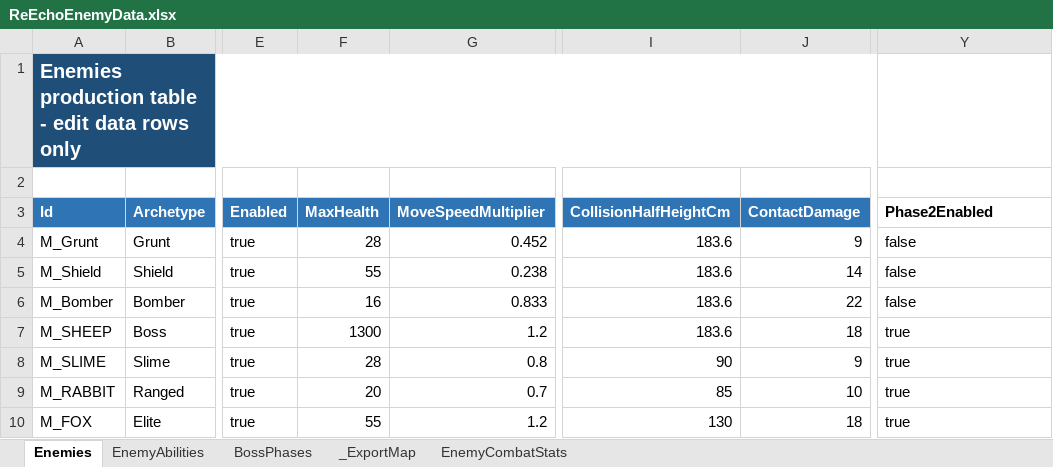
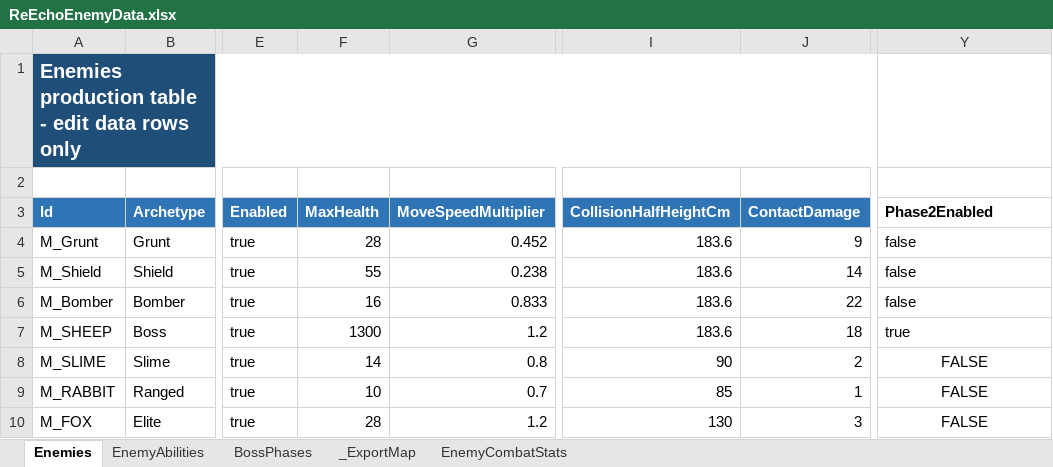
Before and after one commit to lyouduan/ReEcho, an Excel workbook: Design/Data/ReEchoEnemyData.xlsx, sheet Enemies, drawn as a sheet; only a part is shown, gaps mark what is left out; values as stored, in another font and other column widths than the file's, no borders; table styles not drawn; the diff names each change by its address in the sheet, - before the commit and + after, or states it on an @@ line.

Commit message:
[PROGRAMMER] Plan68: non-boss align to planner monster workbook (HP/contact/Phase2) + RABBIT RB_01B; publish csv + refresh prebuilt

```diff
--- a/Design/Data/ReEchoEnemyData.xlsx (sheet Enemies)
+++ b/Design/Data/ReEchoEnemyData.xlsx (sheet Enemies)
-F8 (MaxHealth): 28
+F8 (MaxHealth): 14
-J8 (ContactDamage): 9
+J8 (ContactDamage): 2
-Y8:Y10 (Phase2Enabled): true
+Y8:Y10 (Phase2Enabled): FALSE
-Y8:Y10 alignment: left
+Y8:Y10 alignment: center
-F9 (MaxHealth): 20
+F9 (MaxHealth): 10
-J9 (ContactDamage): 10
+J9 (ContactDamage): 1
-F10 (MaxHealth): 55
+F10 (MaxHealth): 28
-J10 (ContactDamage): 18
+J10 (ContactDamage): 3
```
Also changed, not shown: sheet EnemyCombatStats, sheet EnemyAbilities, 4 other files.
